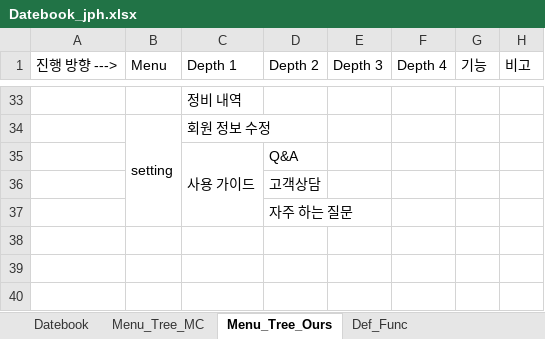
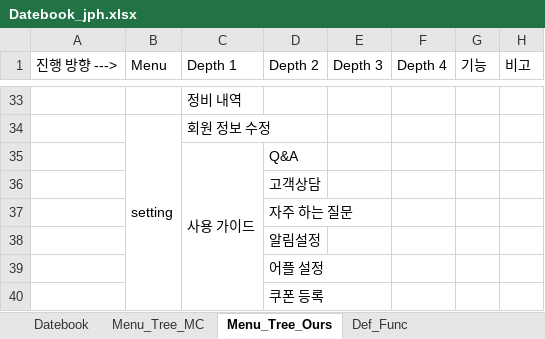
Before and after one commit to ChaeSung-Lee/DJ_InternShip, an Excel workbook: 2021_Summer/jp.hong/Datebook_jph.xlsx, sheet Menu_Tree_Ours, drawn as a sheet; only a part is shown, gaps mark what is left out; values as stored, in another font and other column widths than the file's, no borders; the diff names each change by its address in the sheet, - before the commit and + after, or states it on an @@ line.

Commit message:
add Menu_Sequence, Menu_Flow

```diff
--- a/2021_Summer/jp.hong/Datebook_jph.xlsx (sheet Menu_Tree_Ours)
+++ b/2021_Summer/jp.hong/Datebook_jph.xlsx (sheet Menu_Tree_Ours)
+row 38:  |  |  | 알림설정
+row 39:  |  |  | 어플 설정
+row 40:  |  |  | 쿠폰 등록
```
Also changed, not shown: sheet Datebook, sheet Def_Func, sheet Menu_Tree_MC.
